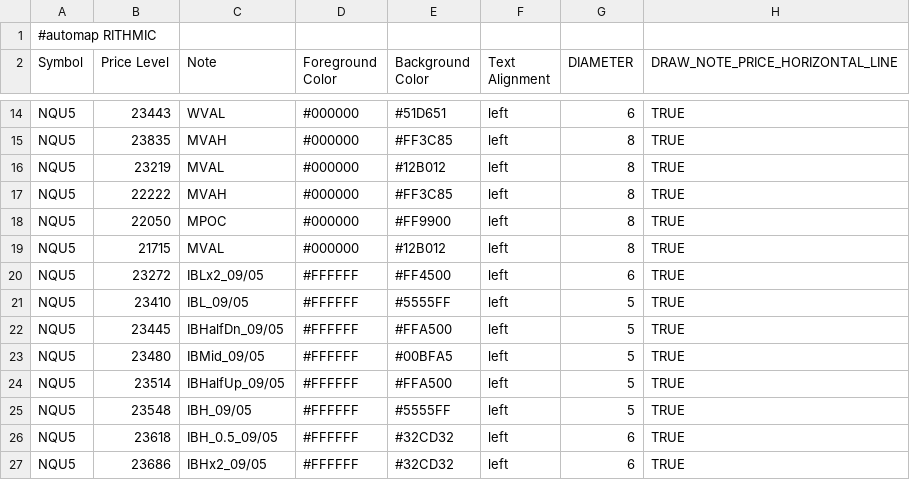
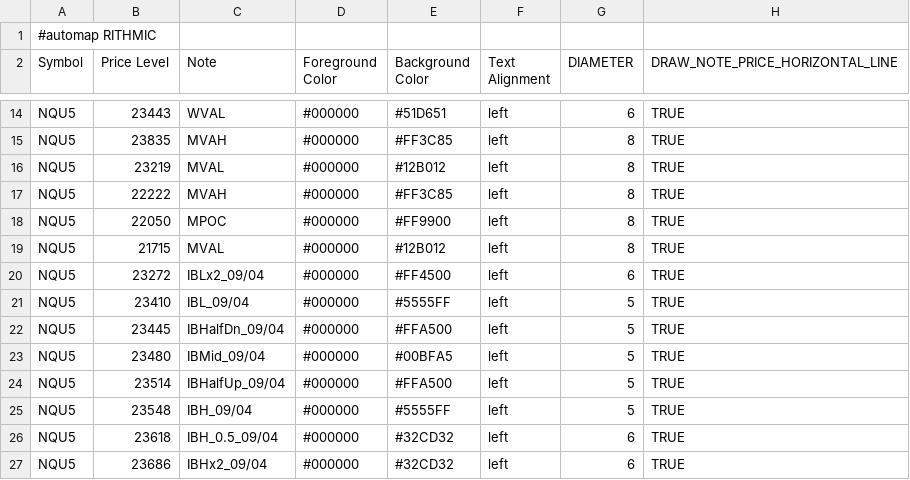
Before and after one commit to Ghostz-Of-Moar/bookmap_CLoudNotes, a CSV file: NQ_VAPOC_LEVELS.csv, drawn as a sheet; only a part is shown, gaps mark what is left out.

Commit message:
Update NQ_VAPOC_LEVELS.csv with new content

```diff
--- a/NQ_VAPOC_LEVELS.csv
+++ b/NQ_VAPOC_LEVELS.csv
@@ -19,9 +19,9 @@ NQU5,22050,MPOC,#000000,#FF9900,left,8,TRUE
 NQU5,21715,MVAL,#000000,#12B012,left,8,TRUE
-NQU5,23272,IBLx2_09/05,#FFFFFF,#FF4500,left,6,TRUE
-NQU5,23410,IBL_09/05,#FFFFFF,#5555FF,left,5,TRUE
-NQU5,23445,IBHalfDn_09/05,#FFFFFF,#FFA500,left,5,TRUE
-NQU5,23480,IBMid_09/05,#FFFFFF,#00BFA5,left,5,TRUE
-NQU5,23514,IBHalfUp_09/05,#FFFFFF,#FFA500,left,5,TRUE
-NQU5,23548,IBH_09/05,#FFFFFF,#5555FF,left,5,TRUE
-NQU5,23618,IBH_0.5_09/05,#FFFFFF,#32CD32,left,6,TRUE
-NQU5,23686,IBHx2_09/05,#FFFFFF,#32CD32,left,6,TRUE
+NQU5,23272,IBLx2_09/04,#000000,#FF4500,left,6,TRUE
+NQU5,23410,IBL_09/04,#000000,#5555FF,left,5,TRUE
+NQU5,23445,IBHalfDn_09/04,#000000,#FFA500,left,5,TRUE
+NQU5,23480,IBMid_09/04,#000000,#00BFA5,left,5,TRUE
+NQU5,23514,IBHalfUp_09/04,#000000,#FFA500,left,5,TRUE
+NQU5,23548,IBH_09/04,#000000,#5555FF,left,5,TRUE
+NQU5,23618,IBH_0.5_09/04,#000000,#32CD32,left,6,TRUE
+NQU5,23686,IBHx2_09/04,#000000,#32CD32,left,6,TRUE
```
